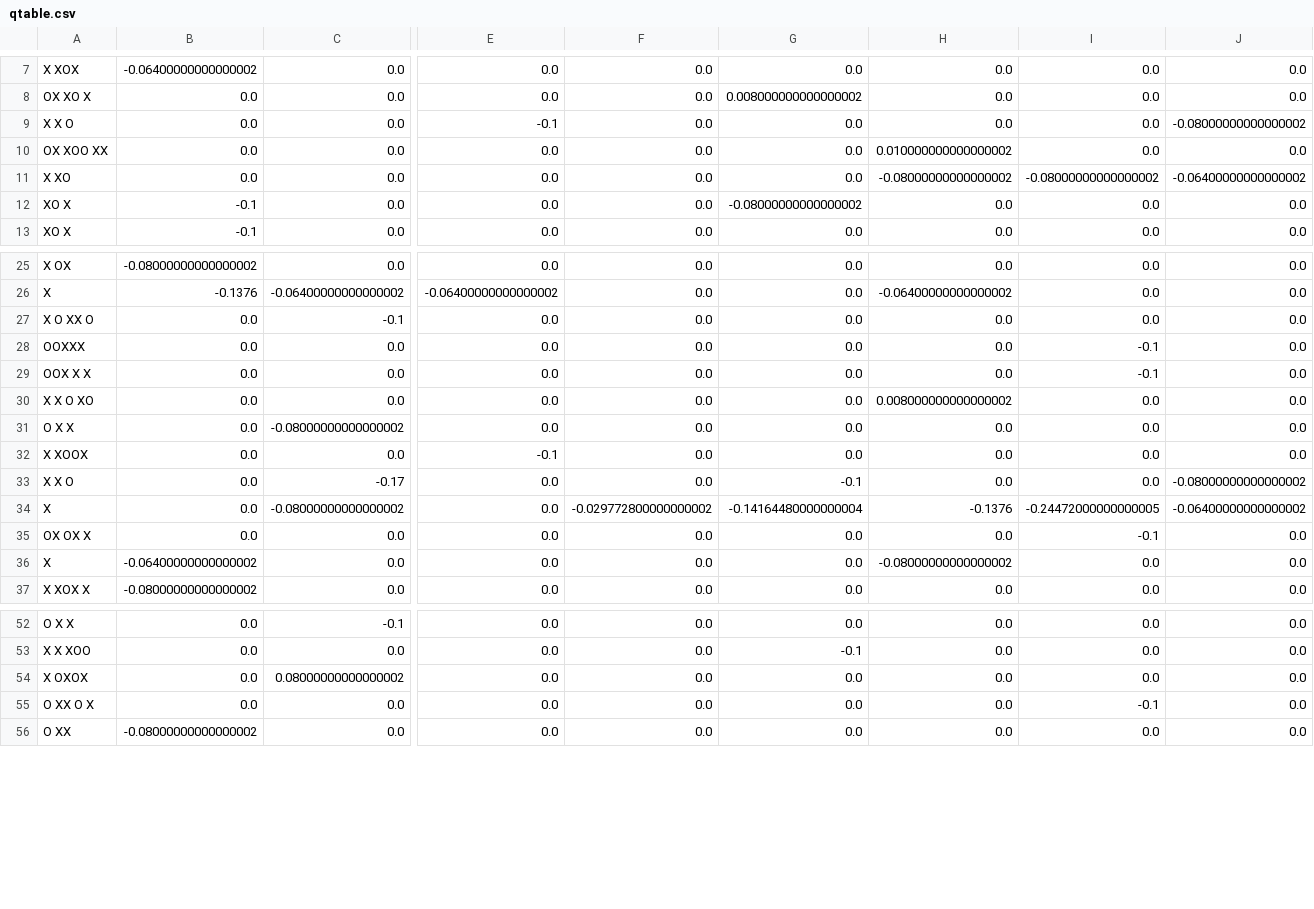
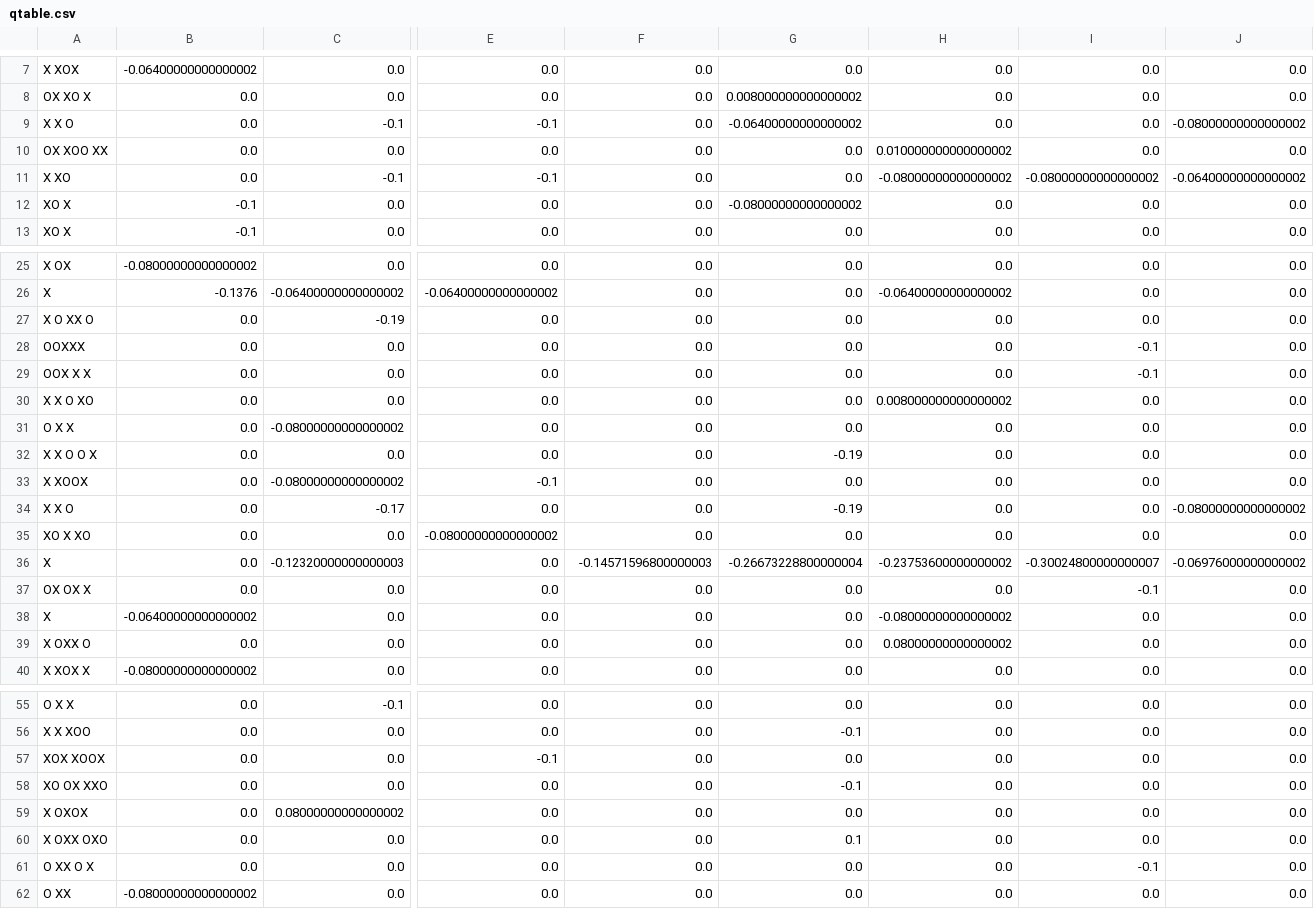
Before and after one commit to StBgitname/TicTacToe-v1.0, a CSV file: qtable.csv, drawn as a sheet; only a part is shown, gaps mark what is left out; addresses are those after the commit; rows hold the shown columns only; the diff covers the shown part only; the diff names each change by its address in the sheet, - before the commit and + after, or states it on an @@ line.

```diff
--- a/qtable.csv
+++ b/qtable.csv
-C9: 0.0
+C9: -0.1
-G9: 0.0
+G9: -0.06400000000000002
-C11: 0.0
+C11: -0.1
-E11: 0.0
+E11: -0.1
-C27: -0.1
+C27: -0.19
+row 32: X X O O X | 0.0 | 0.0 | 0.0 | 0.0 | -0.19 | 0.0 | 0.0 | 0.0
-C33: 0.0
+C33: -0.08000000000000002
-G34: -0.1
+G34: -0.19
+row 35: XO X XO | 0.0 | 0.0 | -0.08000000000000002 | 0.0 | 0.0 | 0.0 | 0.0 | 0.0
-C36: -0.08000000000000002
+C36: -0.12320000000000003
-F36: -0.029772800000000002
+F36: -0.14571596800000003
-G36: -0.14164480000000004
+G36: -0.26673228800000004
-H36: -0.1376
+H36: -0.23753600000000002
-I36: -0.24472000000000005
+I36: -0.30024800000000007
-J36: -0.06400000000000002
+J36: -0.06976000000000002
+row 39: X OXX O | 0.0 | 0.0 | 0.0 | 0.0 | 0.0 | 0.08000000000000002 | 0.0 | 0.0
+row 57: XOX XOOX | 0.0 | 0.0 | -0.1 | 0.0 | 0.0 | 0.0 | 0.0 | 0.0
+row 58: XO OX XXO | 0.0 | 0.0 | 0.0 | 0.0 | -0.1 | 0.0 | 0.0 | 0.0
+row 60: X OXX OXO | 0.0 | 0.0 | 0.0 | 0.0 | 0.1 | 0.0 | 0.0 | 0.0
```
Also changed, not shown: 3 edited cells elsewhere in this file, 2 other files.
